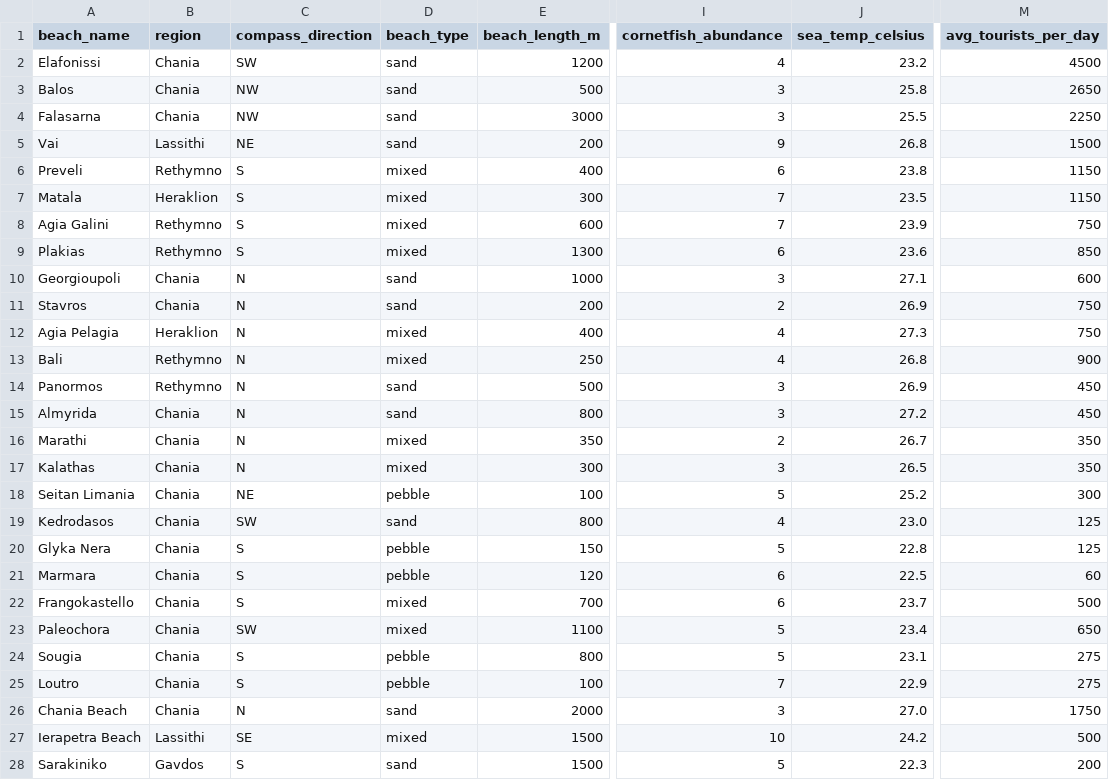
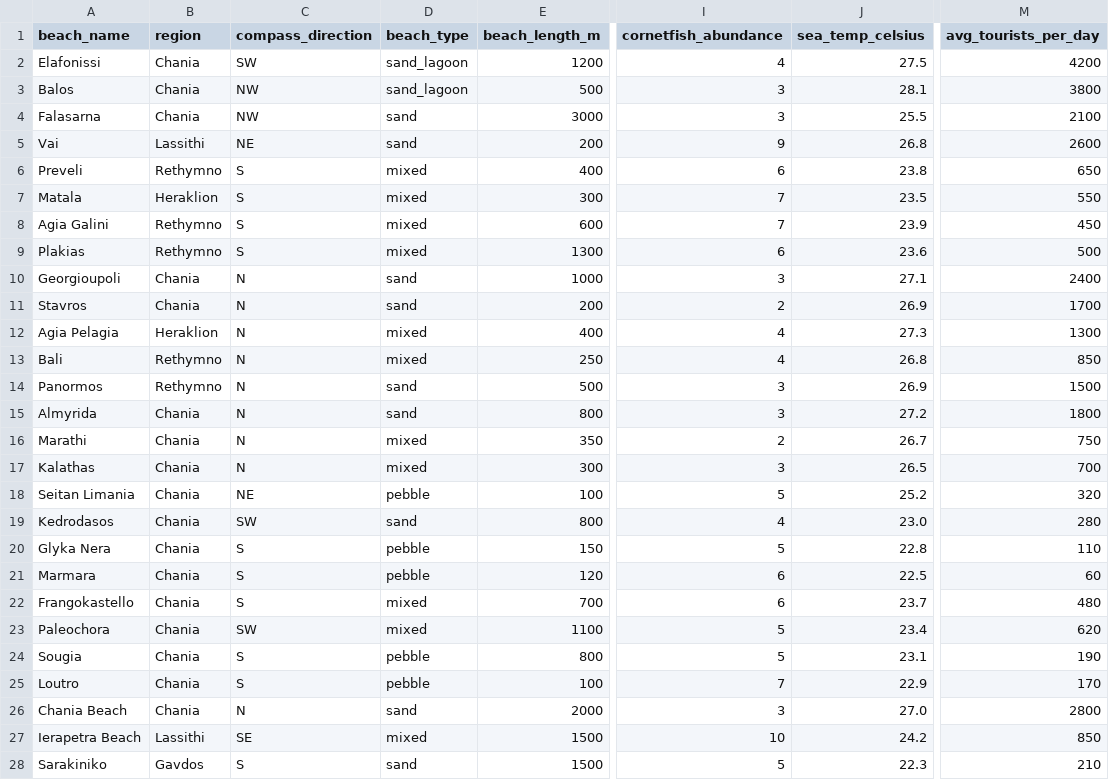
Before and after one commit to cgenomicslab/imbb-data-analysis, a CSV file: data/cretan_beaches.csv, drawn as a sheet; only a part is shown, gaps mark what is left out; the diff names each change by its address in the sheet, - before the commit and + after, or states it on an @@ line.

Commit message:
Update cretan_beaches.csv 5

```diff
--- a/data/cretan_beaches.csv
+++ b/data/cretan_beaches.csv
-D2:D3 (beach_type): sand
+D2:D3 (beach_type): sand_lagoon
-J2 (sea_temp_celsius): 23.2
+J2 (sea_temp_celsius): 27.5
-M2 (avg_tourists_per_day): 4500
+M2 (avg_tourists_per_day): 4200
-J3 (sea_temp_celsius): 25.8
+J3 (sea_temp_celsius): 28.1
-M3 (avg_tourists_per_day): 2650
+M3 (avg_tourists_per_day): 3800
-M4 (avg_tourists_per_day): 2250
+M4 (avg_tourists_per_day): 2100
-M5 (avg_tourists_per_day): 1500
+M5 (avg_tourists_per_day): 2600
-M6 (avg_tourists_per_day): 1150
+M6 (avg_tourists_per_day): 650
-M7 (avg_tourists_per_day): 1150
+M7 (avg_tourists_per_day): 550
-M8 (avg_tourists_per_day): 750
+M8 (avg_tourists_per_day): 450
-M9 (avg_tourists_per_day): 850
+M9 (avg_tourists_per_day): 500
-M10 (avg_tourists_per_day): 600
+M10 (avg_tourists_per_day): 2400
-M11 (avg_tourists_per_day): 750
+M11 (avg_tourists_per_day): 1700
-M12 (avg_tourists_per_day): 750
+M12 (avg_tourists_per_day): 1300
-M13 (avg_tourists_per_day): 900
+M13 (avg_tourists_per_day): 850
-M14 (avg_tourists_per_day): 450
+M14 (avg_tourists_per_day): 1500
-M15 (avg_tourists_per_day): 450
+M15 (avg_tourists_per_day): 1800
-M16 (avg_tourists_per_day): 350
+M16 (avg_tourists_per_day): 750
-M17 (avg_tourists_per_day): 350
+M17 (avg_tourists_per_day): 700
-M18 (avg_tourists_per_day): 300
+M18 (avg_tourists_per_day): 320
-M19 (avg_tourists_per_day): 125
+M19 (avg_tourists_per_day): 280
-M20 (avg_tourists_per_day): 125
+M20 (avg_tourists_per_day): 110
-M22 (avg_tourists_per_day): 500
+M22 (avg_tourists_per_day): 480
-M23 (avg_tourists_per_day): 650
+M23 (avg_tourists_per_day): 620
-M24 (avg_tourists_per_day): 275
+M24 (avg_tourists_per_day): 190
-M25 (avg_tourists_per_day): 275
+M25 (avg_tourists_per_day): 170
-M26 (avg_tourists_per_day): 1750
+M26 (avg_tourists_per_day): 2800
-M27 (avg_tourists_per_day): 500
+M27 (avg_tourists_per_day): 850
-M28 (avg_tourists_per_day): 200
+M28 (avg_tourists_per_day): 210
```
